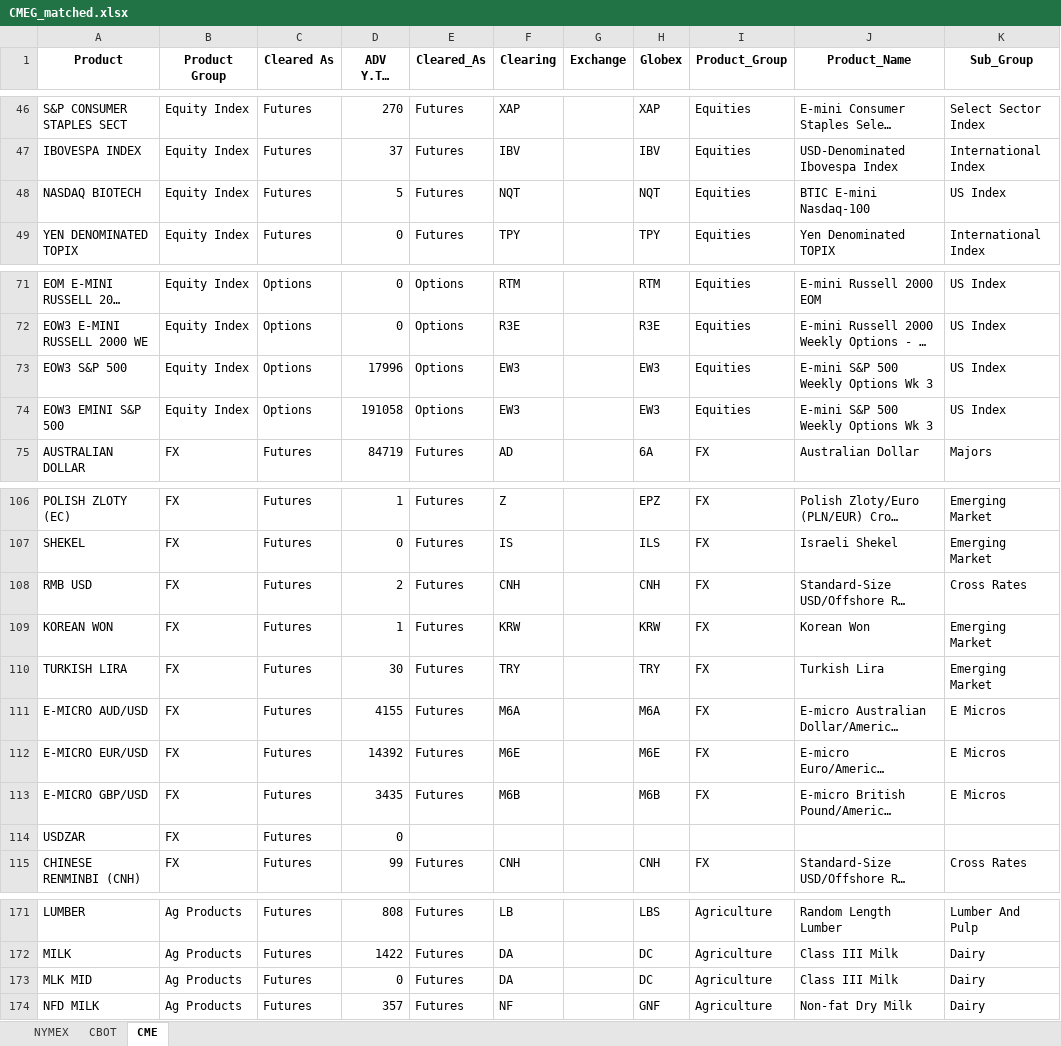
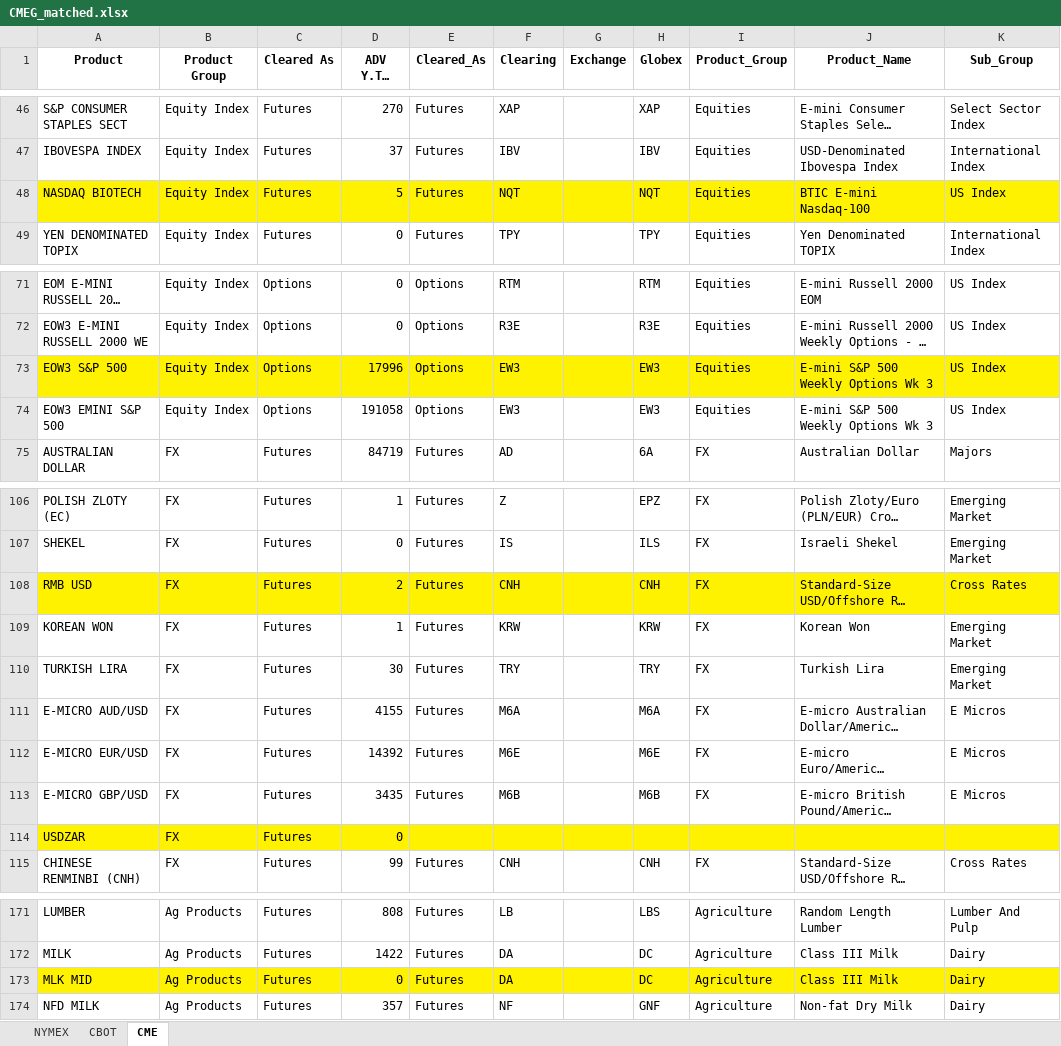
Before and after one commit to sheryllan/LiquidPy, an Excel workbook: recordcleaner/CMEG_matched.xlsx, sheet CME, drawn as a sheet; only a part is shown, gaps mark what is left out; long unchanged cells end in …; values as stored, in another font and other column widths than the file's, no borders; the diff covers the shown part only; the diff names each change by its address in the sheet, - before the commit and + after, or states it on an @@ line.

```diff
--- a/recordcleaner/CMEG_matched.xlsx (sheet CME)
+++ b/recordcleaner/CMEG_matched.xlsx (sheet CME)
-A48:K48 fill: none
+A48:K48 fill: #FFF200
-A73:K73 fill: none
+A73:K73 fill: #FFF200
-A108:K108 fill: none
+A108:K108 fill: #FFF200
-A114:K114 fill: none
+A114:K114 fill: #FFF200
-A173:K173 fill: none
+A173:K173 fill: #FFF200
```
Also changed, not shown: cell formats elsewhere in this sheet.
